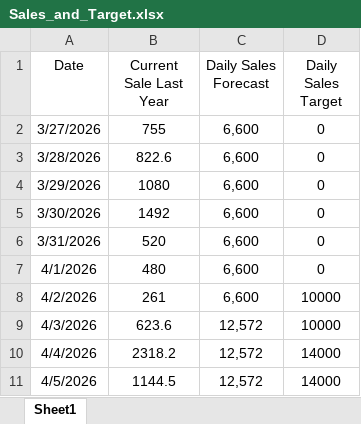
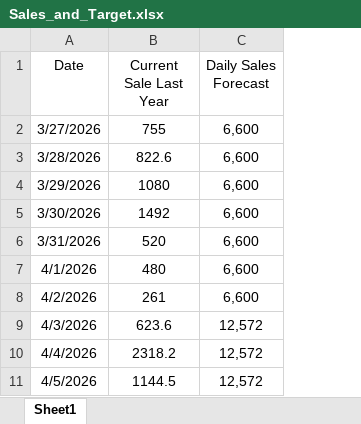
Before and after one commit to manmylo/gearevo-sync, an Excel workbook: Sales_and_Target.xlsx, sheet Sheet1, drawn as a sheet; only a part is shown; values as stored, in another font and other column widths than the file's, no borders; the diff names each change by its address in the sheet, - before the commit and + after, or states it on an @@ line.

Commit message:
Add files via upload

```diff
--- a/Sales_and_Target.xlsx (sheet Sheet1)
+++ b/Sales_and_Target.xlsx (sheet Sheet1)
-column D (Daily Sales Target), rows 2-11: 0 | 0 | 0 | 0 | 0 | 0 | 10000 | 10000 | 14000 | 14000
```
